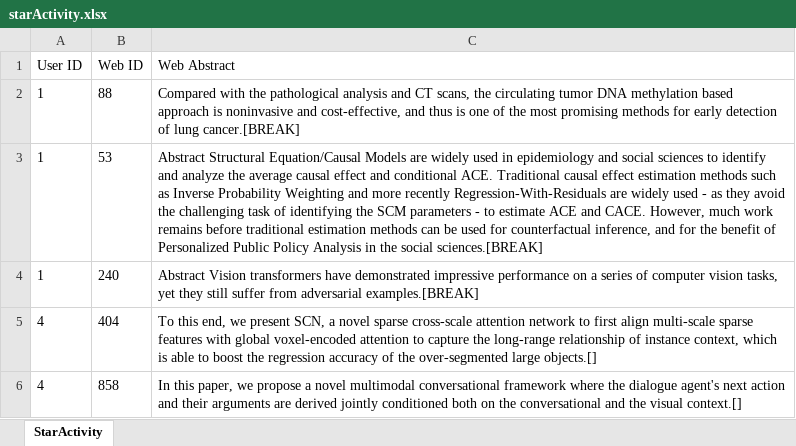
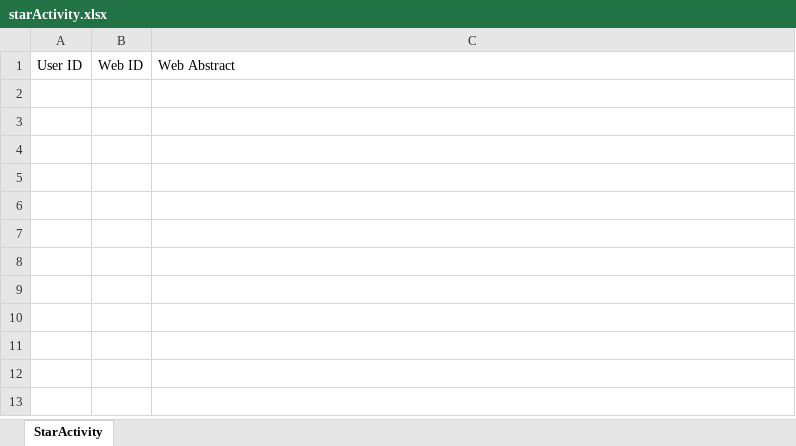
Before and after one commit to LuckyBian/Academic-Search-Engines, an Excel workbook: starActivity.xlsx, sheet StarActivity, drawn as a sheet; values as stored, in another font and other column widths than the file's, no borders; the diff names each change by its address in the sheet, - before the commit and + after, or states it on an @@ line.

```diff
--- a/starActivity.xlsx (sheet StarActivity)
+++ b/starActivity.xlsx (sheet StarActivity)
-row 2: 1 | 88 | Compared with the pathological analysis and CT scans, the circulating tumor DNA methylation based approach is noninvasive and cost-effective, and thus is one of the most promising methods for early detection of lung cancer.[BREAK]
-row 3: 1 | 53 | Abstract Structural Equation/Causal Models are widely used in epidemiology and social sciences to identify and analyze the average causal effect and conditional ACE. Traditional causal effect estimation methods such as Inverse Probability Weighting and more recently Regression-With-Residuals are widely used - as they avoid the challenging task of identifying the SCM parameters - to estimate ACE and CACE. However, much work remains before traditional estimation methods can be used for counterfactual inference, and for the benefit of Personalized Public Policy Analysis in the social sciences.[BREAK]
-row 4: 1 | 240 | Abstract Vision transformers have demonstrated impressive performance on a series of computer vision tasks, yet they still suffer from adversarial examples.[BREAK]
-row 5: 4 | 404 | To this end, we present SCN, a novel sparse cross-scale attention network to first align multi-scale sparse features with global voxel-encoded attention to capture the long-range relationship of instance context, which is able to boost the regression accuracy of the over-segmented large objects.[]
-row 6: 4 | 858 | In this paper, we propose a novel multimodal conversational framework where the dialogue agent's next action and their arguments are derived jointly conditioned both on the conversational and the visual context.[]
```
Also changed, not shown: likeActivity.xlsx, userActivity.xlsx, 17 other files.
